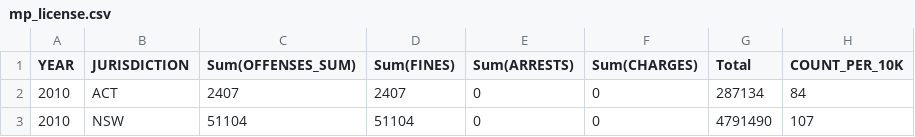
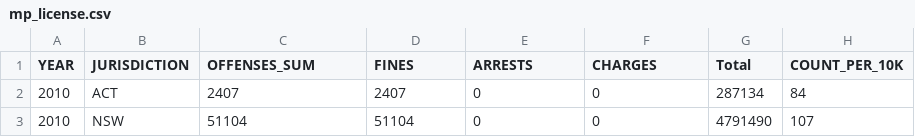
Before and after one commit to eastkali/DVC1_T02, a CSV file: data/mp_license.csv, drawn as a sheet; only a part is shown.

```diff
--- a/data/mp_license.csv
+++ b/data/mp_license.csv
@@ -1,2 +1,2 @@
-"YEAR","JURISDICTION","Sum(OFFENSES_SUM)","Sum(FINES)","Sum(ARRESTS)","Sum(CHARGES)","Total","COUNT_PER_10K"
+"YEAR","JURISDICTION","OFFENSES_SUM","FINES","ARRESTS","CHARGES","Total","COUNT_PER_10K"
 2010,"ACT",2407,2407,0,0,287134,84
```
Also changed, not shown: data/s_license.csv, 8 other files.
